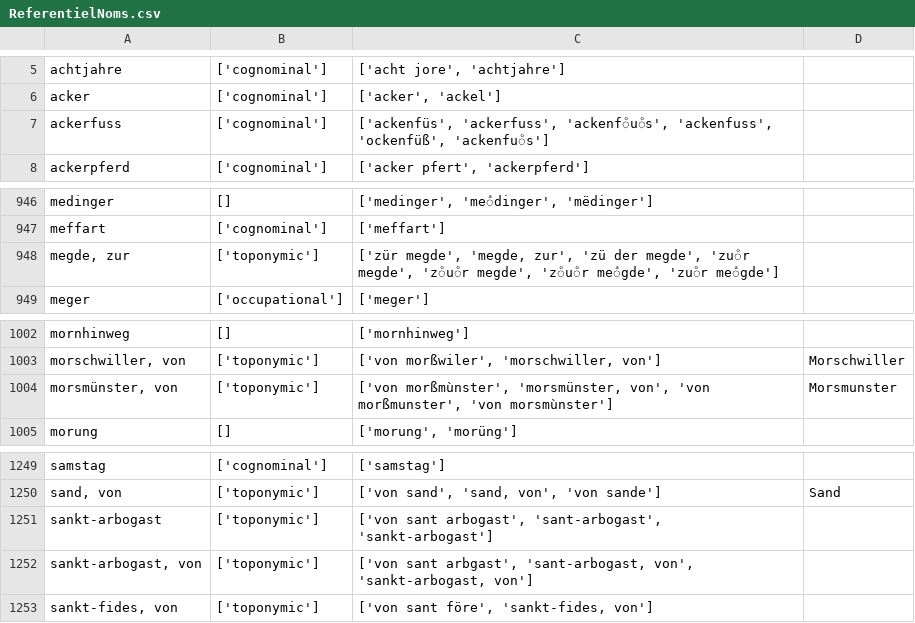
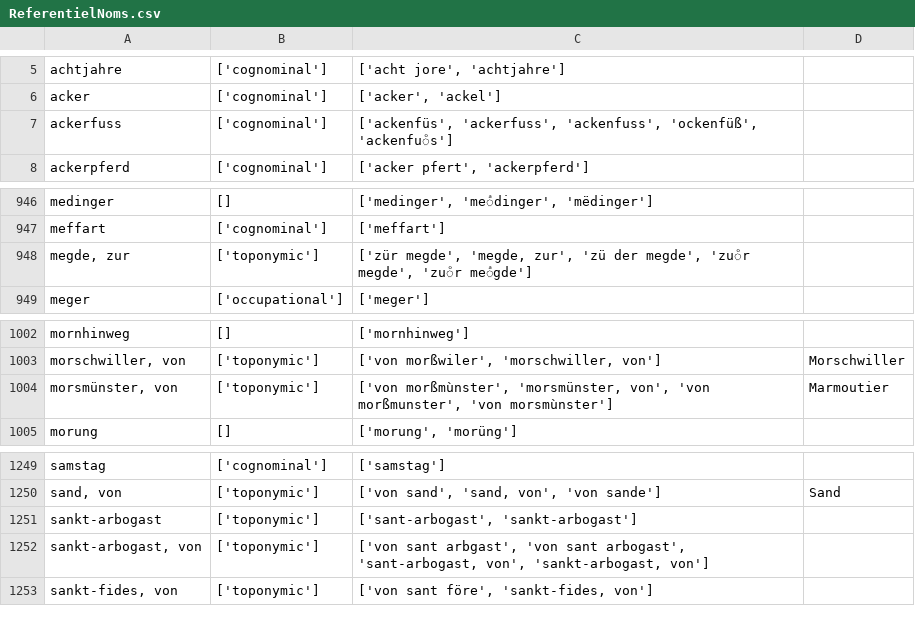
Before and after one commit to porte-g/ProjetEchevinsDeStrasbourg, a CSV file: Referentiels/ReferentielNoms.csv, drawn as a sheet; only a part is shown, gaps mark what is left out.

Commit message:
Corrextion Morsmunster = Marmoutier.

```diff
--- a/Referentiels/ReferentielNoms.csv
+++ b/Referentiels/ReferentielNoms.csv
@@ -6,3 +6,3 @@ achtjahre,['cognominal'],"['acht jore', 'achtjahre']",
 acker,['cognominal'],"['acker', 'ackel']",
-ackerfuss,['cognominal'],"['ackenfüs', 'ackerfuss', 'ackenfͦuͦs', 'ackenfuss', 'ockenfüß', 'ackenfuͦs']",
+ackerfuss,['cognominal'],"['ackenfüs', 'ackerfuss', 'ackenfuss', 'ockenfüß', 'ackenfuͦs']",
 ackerpferd,['cognominal'],"['acker pfert', 'ackerpferd']",
@@ -947,3 +947,3 @@ medinger,[],"['medinger', 'meͣdinger', 'mëdinger']",
 meffart,['cognominal'],['meffart'],
-"megde, zur",['toponymic'],"['zür megde', 'megde, zur', 'zü der megde', 'zuͦr megde', 'zͦuͦr megde', 'zͦuͦr meͣgde', 'zuͦr meͣgde']",
+"megde, zur",['toponymic'],"['zür megde', 'megde, zur', 'zü der megde', 'zuͦr megde', 'zuͦr meͣgde']",
 meger,['occupational'],['meger'],
@@ -1003,3 +1003,3 @@ mornhinweg,[],['mornhinweg'],
 "morschwiller, von",['toponymic'],"['von morßwiler', 'morschwiller, von']",Morschwiller
-"morsmünster, von",['toponymic'],"['von morßmùnster', 'morsmünster, von', 'von morßmunster', 'von morsmùnster']",Morsmunster
+"morsmünster, von",['toponymic'],"['von morßmùnster', 'morsmünster, von', 'von morßmunster', 'von morsmùnster']",Marmoutier
 morung,[],"['morung', 'morüng']",
@@ -1250,4 +1250,4 @@ samstag,['cognominal'],['samstag'],
 "sand, von",['toponymic'],"['von sand', 'sand, von', 'von sande']",Sand
-sankt-arbogast,['toponymic'],"['von sant arbogast', 'sant-arbogast', 'sankt-arbogast']",
-"sankt-arbogast, von",['toponymic'],"['von sant arbgast', 'sant-arbogast, von', 'sankt-arbogast, von']",
+sankt-arbogast,['toponymic'],"['sant-arbogast', 'sankt-arbogast']",
+"sankt-arbogast, von",['toponymic'],"['von sant arbgast', 'von sant arbogast', 'sant-arbogast, von', 'sankt-arbogast, von']",
 "sankt-fides, von",['toponymic'],"['von sant före', 'sankt-fides, von']",
```
Also changed, not shown: 1 other file.
